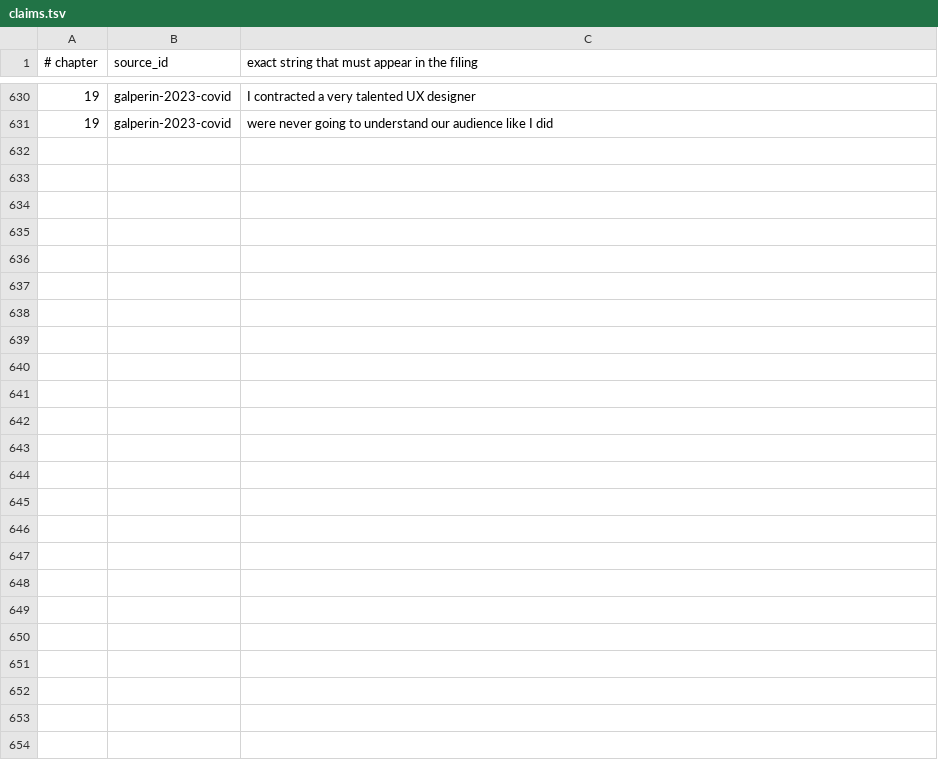
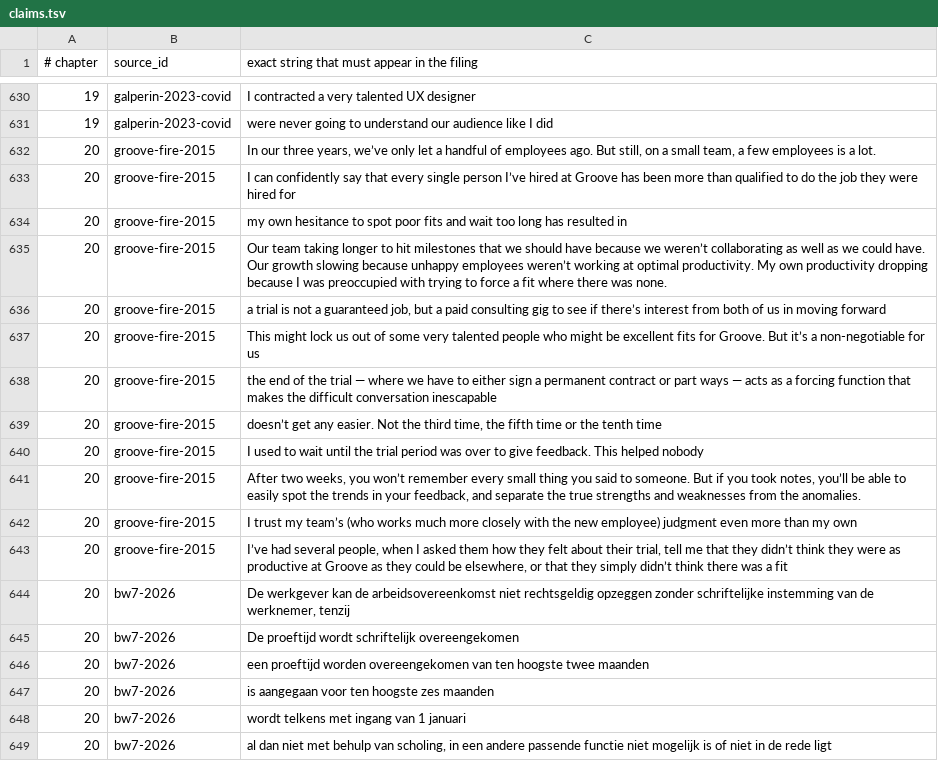
Before and after one commit to AnthonyKot/going-concern, a TSV file: checks/claims.tsv, drawn as a sheet; only a part is shown, gaps mark what is left out; the diff names each change by its address in the sheet, - before the commit and + after, or states it on an @@ line.

```diff
--- a/checks/claims.tsv
+++ b/checks/claims.tsv
+row 632: 20 | groove-fire-2015 | In our three years, we’ve only let a handful of employees ago. But still, on a small team, a few employees is a lot.
+row 633: 20 | groove-fire-2015 | I can confidently say that every single person I’ve hired at Groove has been more than qualified to do the job they were hired for
+row 634: 20 | groove-fire-2015 | my own hesitance to spot poor fits and wait too long has resulted in
+row 635: 20 | groove-fire-2015 | Our team taking longer to hit milestones that we should have because we weren’t collaborating as well as we could have. Our growth slowing because unhappy employees weren’t working at optimal productivity. My own productivity dropping because I was preoccupied with trying to force a fit where there was none.
+row 636: 20 | groove-fire-2015 | a trial is not a guaranteed job, but a paid consulting gig to see if there’s interest from both of us in moving forward
+row 637: 20 | groove-fire-2015 | This might lock us out of some very talented people who might be excellent fits for Groove. But it’s a non-negotiable for us
+row 638: 20 | groove-fire-2015 | the end of the trial — where we have to either sign a permanent contract or part ways — acts as a forcing function that makes the difficult conversation inescapable
+row 639: 20 | groove-fire-2015 | doesn’t get any easier. Not the third time, the fifth time or the tenth time
+row 640: 20 | groove-fire-2015 | I used to wait until the trial period was over to give feedback. This helped nobody
+row 641: 20 | groove-fire-2015 | After two weeks, you won’t remember every small thing you said to someone. But if you took notes, you’ll be able to easily spot the trends in your feedback, and separate the true strengths and weaknesses from the anomalies.
+row 642: 20 | groove-fire-2015 | I trust my team’s (who works much more closely with the new employee) judgment even more than my own
+row 643: 20 | groove-fire-2015 | I’ve had several people, when I asked them how they felt about their trial, tell me that they didn’t think they were as productive at Groove as they could be elsewhere, or that they simply didn’t think there was a fit
+row 644: 20 | bw7-2026 | De werkgever kan de arbeidsovereenkomst niet rechtsgeldig opzeggen zonder schriftelijke instemming van de werknemer, tenzij
+row 645: 20 | bw7-2026 | De proeftijd wordt schriftelijk overeengekomen
+row 646: 20 | bw7-2026 | een proeftijd worden overeengekomen van ten hoogste twee maanden
+row 647: 20 | bw7-2026 | is aangegaan voor ten hoogste zes maanden
+row 648: 20 | bw7-2026 | wordt telkens met ingang van 1 januari
+row 649: 20 | bw7-2026 | al dan niet met behulp van scholing, in een andere passende functie niet mogelijk is of niet in de rede ligt
```
Also changed, not shown: 6 other files.
